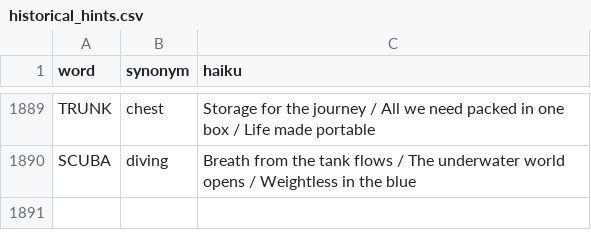
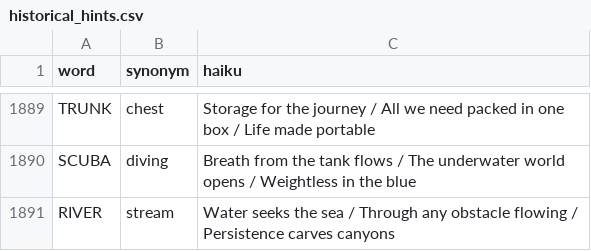
Before and after one commit to 8080Games/WordleMatch, a CSV file: wwwroot/historical_hints.csv, drawn as a sheet; only a part is shown, gaps mark what is left out; the diff names each change by its address in the sheet, - before the commit and + after, or states it on an @@ line.

Commit message:
Add Wordle word: RIVER (game #1929, 9/30/2026)

```diff
--- a/wwwroot/historical_hints.csv
+++ b/wwwroot/historical_hints.csv
+row 1891: RIVER | stream | Water seeks the sea / Through any obstacle flowing / Persistence carves canyons
```
Also changed, not shown: wwwroot/historical-words.csv, wwwroot/used-words.csv, 1 other file.
